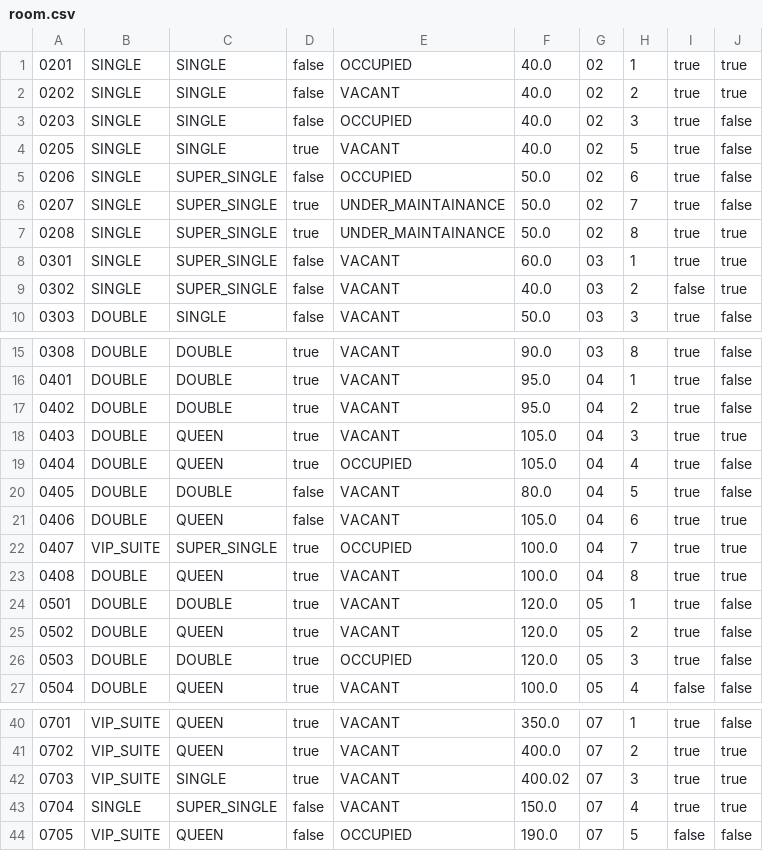
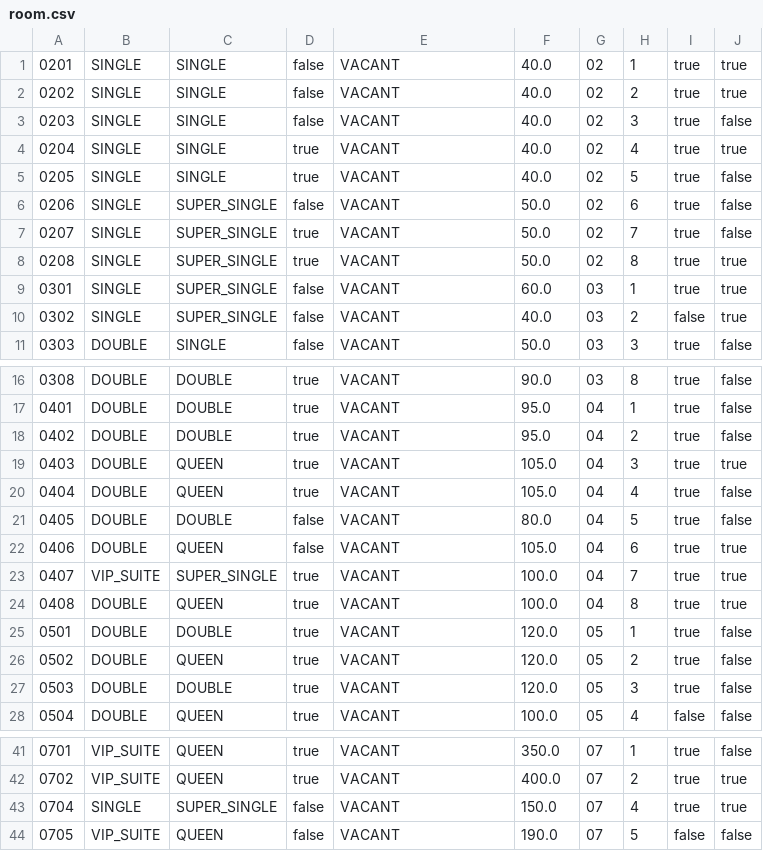
Before and after one commit to pravindkk/SC2002-Hotel-Reservation-Payment-System, a CSV file: hotel/room.csv, drawn as a sheet; only a part is shown, gaps mark what is left out; the diff covers the shown part only.

```diff
--- a/hotel/room.csv
+++ b/hotel/room.csv
@@ -1,8 +1,9 @@
-"0201","SINGLE","SINGLE","false","OCCUPIED","40.0","02","1","true","true"
+"0201","SINGLE","SINGLE","false","VACANT","40.0","02","1","true","true"
 "0202","SINGLE","SINGLE","false","VACANT","40.0","02","2","true","true"
-"0203","SINGLE","SINGLE","false","OCCUPIED","40.0","02","3","true","false"
+"0203","SINGLE","SINGLE","false","VACANT","40.0","02","3","true","false"
+"0204","SINGLE","SINGLE","true","VACANT","40.0","02","4","true","true"
 "0205","SINGLE","SINGLE","true","VACANT","40.0","02","5","true","false"
-"0206","SINGLE","SUPER_SINGLE","false","OCCUPIED","50.0","02","6","true","false"
-"0207","SINGLE","SUPER_SINGLE","true","UNDER_MAINTAINANCE","50.0","02","7","true","false"
-"0208","SINGLE","SUPER_SINGLE","true","UNDER_MAINTAINANCE","50.0","02","8","true","true"
+"0206","SINGLE","SUPER_SINGLE","false","VACANT","50.0","02","6","true","false"
+"0207","SINGLE","SUPER_SINGLE","true","VACANT","50.0","02","7","true","false"
+"0208","SINGLE","SUPER_SINGLE","true","VACANT","50.0","02","8","true","true"
 "0301","SINGLE","SUPER_SINGLE","false","VACANT","60.0","03","1","true","true"
@@ -18,6 +19,6 @@
 "0403","DOUBLE","QUEEN","true","VACANT","105.0","04","3","true","true"
-"0404","DOUBLE","QUEEN","true","OCCUPIED","105.0","04","4","true","false"
+"0404","DOUBLE","QUEEN","true","VACANT","105.0","04","4","true","false"
 "0405","DOUBLE","DOUBLE","false","VACANT","80.0","04","5","true","false"
 "0406","DOUBLE","QUEEN","false","VACANT","105.0","04","6","true","true"
-"0407","VIP_SUITE","SUPER_SINGLE","true","OCCUPIED","100.0","04","7","true","true"
+"0407","VIP_SUITE","SUPER_SINGLE","true","VACANT","100.0","04","7","true","true"
 "0408","DOUBLE","QUEEN","true","VACANT","100.0","04","8","true","true"
@@ -25,3 +26,3 @@
 "0502","DOUBLE","QUEEN","true","VACANT","120.0","05","2","true","false"
-"0503","DOUBLE","DOUBLE","true","OCCUPIED","120.0","05","3","true","false"
+"0503","DOUBLE","DOUBLE","true","VACANT","120.0","05","3","true","false"
 "0504","DOUBLE","QUEEN","true","VACANT","100.0","05","4","false","false"
@@ -41,4 +42,3 @@
 "0702","VIP_SUITE","QUEEN","true","VACANT","400.0","07","2","true","true"
-"0703","VIP_SUITE","SINGLE","true","VACANT","400.02","07","3","true","true"
 "0704","SINGLE","SUPER_SINGLE","false","VACANT","150.0","07","4","true","true"
-"0705","VIP_SUITE","QUEEN","false","OCCUPIED","190.0","07","5","false","false"
+"0705","VIP_SUITE","QUEEN","false","VACANT","190.0","07","5","false","false"
```
Also changed, not shown: 2 edited cells elsewhere in this file, hotel/menu.csv, 4 other files.
